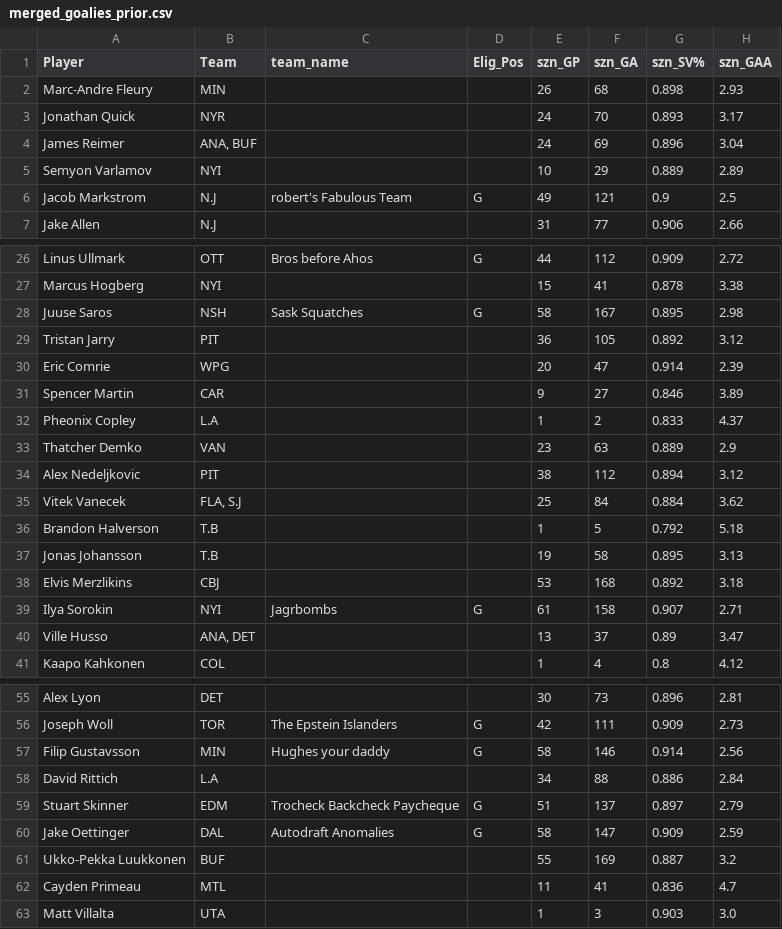
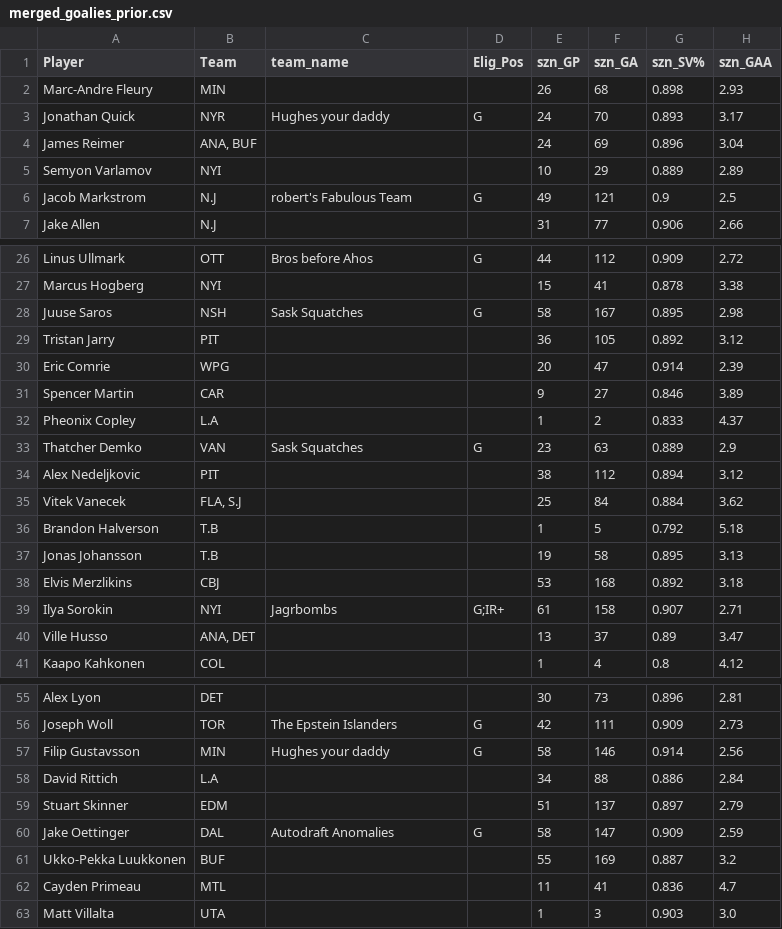
Before and after one commit to dsoluk/NSTstats, a CSV file: data/merged_goalies_prior.csv, drawn as a sheet; only a part is shown, gaps mark what is left out; the diff names each change by its address in the sheet, - before the commit and + after, or states it on an @@ line.

```diff
--- a/data/merged_goalies_prior.csv
+++ b/data/merged_goalies_prior.csv
-C3 (team_name): (empty)
+C3 (team_name): Hughes your daddy
-D3 (Elig_Pos): (empty)
+D3 (Elig_Pos): G
-C33 (team_name): (empty)
+C33 (team_name): Sask Squatches
-D33 (Elig_Pos): (empty)
+D33 (Elig_Pos): G
-D39 (Elig_Pos): G
+D39 (Elig_Pos): G;IR+
-C59 (team_name): Trocheck Backcheck Paycheque
+C59 (team_name): (empty)
-D59 (Elig_Pos): G
+D59 (Elig_Pos): (empty)
```
Also changed, not shown: data/goalies.csv, data/goalies_scored.csv, 53 other files.
